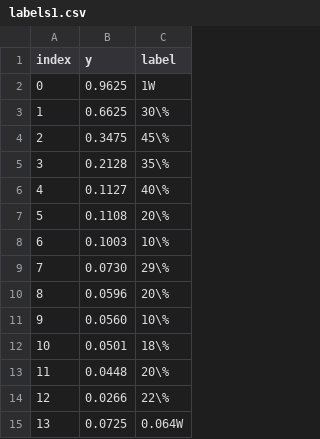
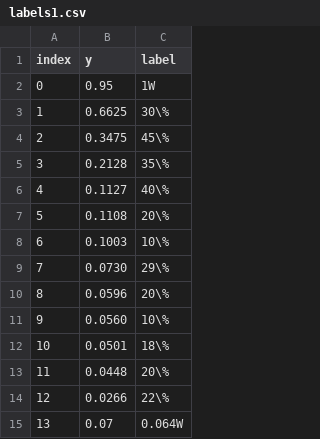
Before and after one commit to michaelweinold/msc_thesis_figures, a CSV file: figures/waterfall_performance/data/2002/labels1.csv, drawn as a sheet.

```diff
--- a/figures/waterfall_performance/data/2002/labels1.csv
+++ b/figures/waterfall_performance/data/2002/labels1.csv
@@ -1,3 +1,3 @@
 index,y,label
-0,0.9625,1W
+0,0.95,1W
 1,0.6625,30\%
@@ -14,2 +14,2 @@ index,y,label
 12,0.0266,22\%
-13,0.0725,0.064W
+13,0.07,0.064W
```
Also changed, not shown: 11 other files.
